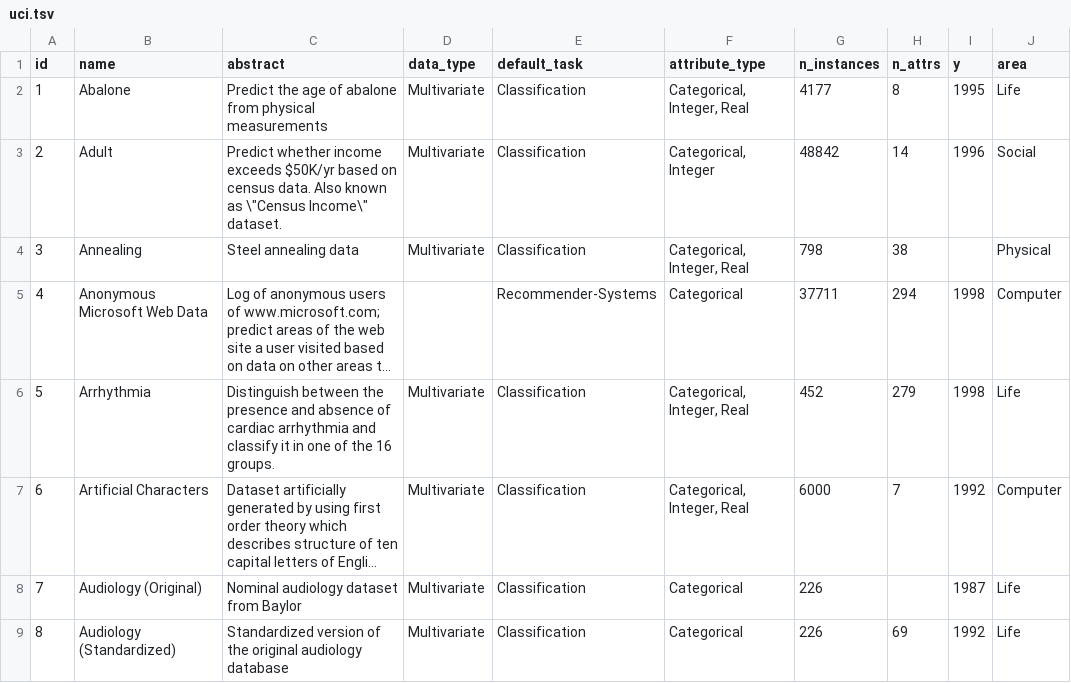
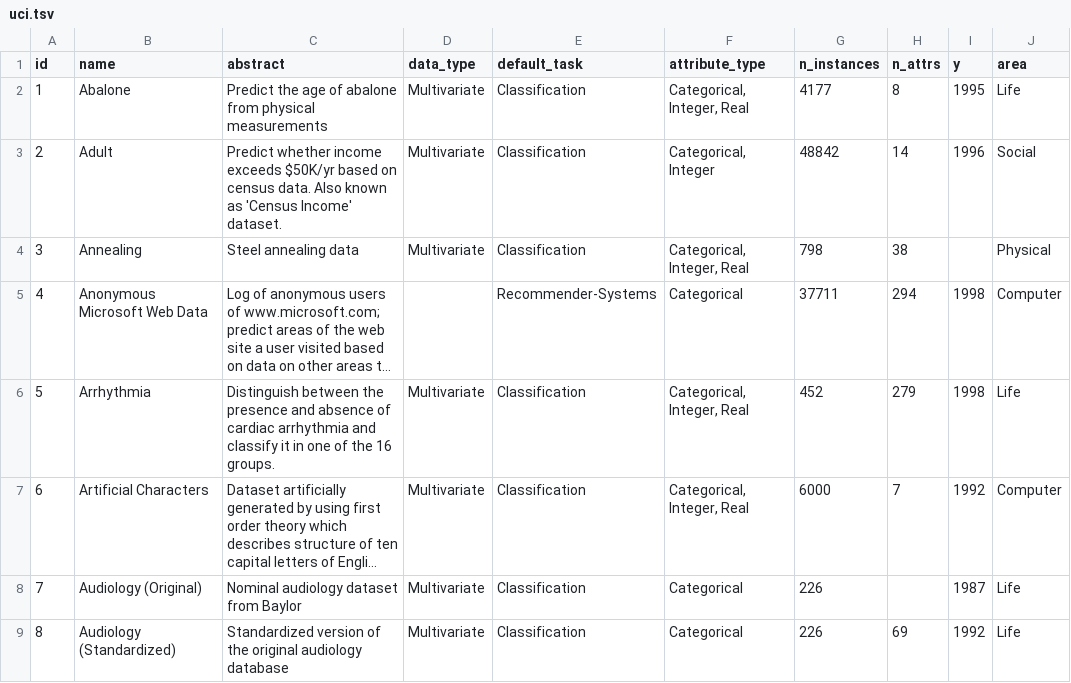
Before and after one commit to e9t/uci-datasets, a TSV file: uci.tsv, drawn as a sheet; only a part is shown; long unchanged cells end in …; the diff covers the shown part only; the diff names each change by its address in the sheet, - before the commit and + after, or states it on an @@ line.

```diff
--- a/uci.tsv
+++ b/uci.tsv
-C3 (abstract): …known as \"Census Income\" dataset.
+C3 (abstract): …known as 'Census Income' dataset.
```
Also changed, not shown: 6 edited cells elsewhere in this file, 1 other file.
